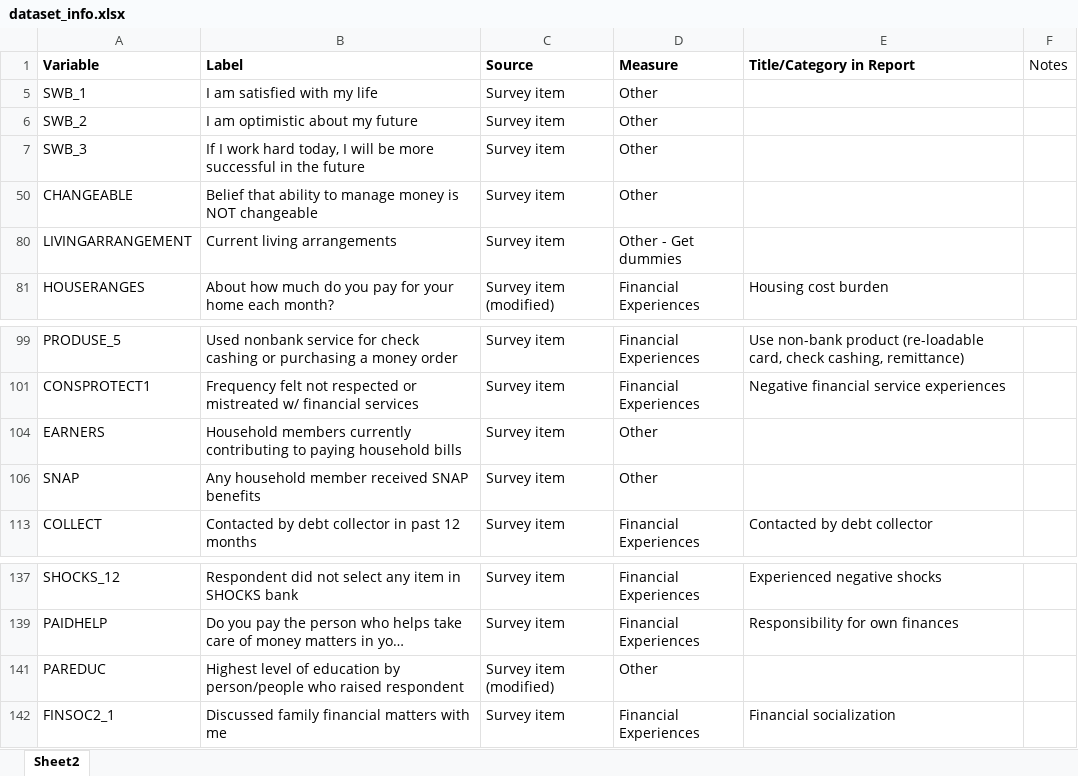
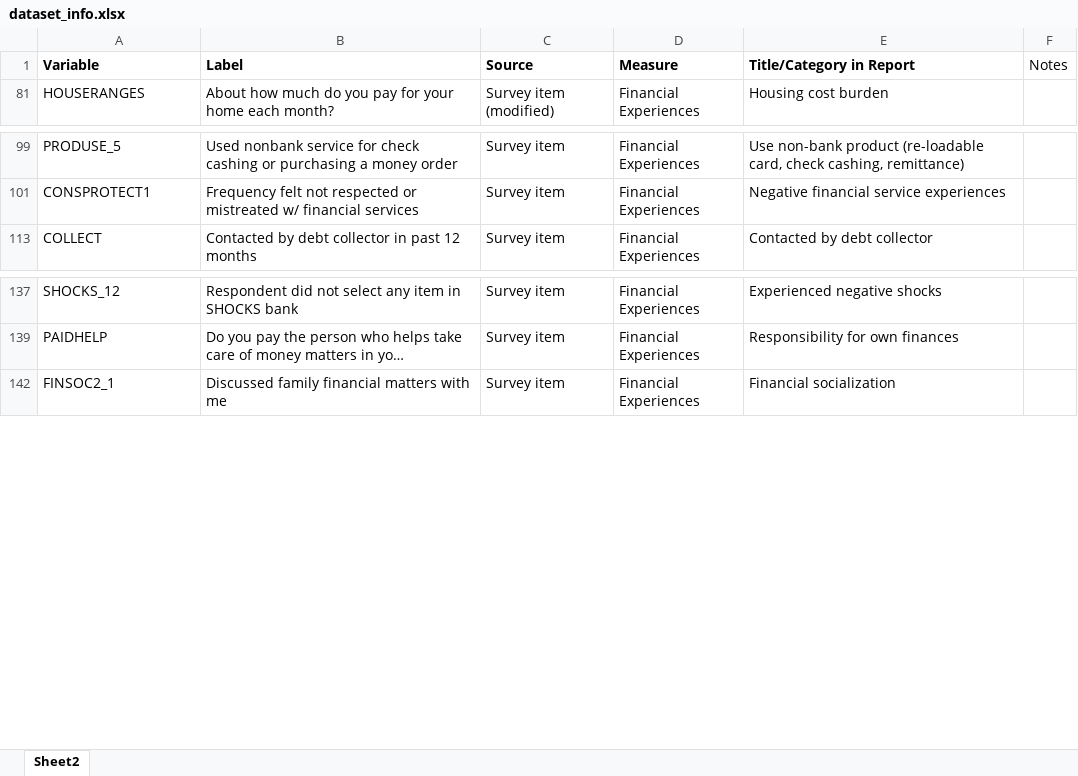
Before and after one commit to jeffdubo/project-4-financial-well-being, an Excel workbook: etl/dataset_info.xlsx, sheet Sheet2, drawn as a sheet; only a part is shown, gaps mark what is left out; long unchanged cells end in …; values as stored, in another font and other column widths than the file's, no borders; the diff covers the shown part only; the diff names each change by its address in the sheet, - before the commit and + after, or states it on an @@ line.

```diff
--- a/etl/dataset_info.xlsx (sheet Sheet2)
+++ b/etl/dataset_info.xlsx (sheet Sheet2)
@@ row 5 hidden: SWB_1 | I am satisfied with my life | Survey item | Other @@
@@ row 6 hidden: SWB_2 | I am optimistic about my future | Survey item | Other @@
@@ row 7 hidden: SWB_3 | If I work hard today, I will be more successful in the future | Survey item | Other @@
@@ row 50 hidden: CHANGEABLE | Belief that ability to manage money is NOT changeable | Survey item | Other @@
@@ row 80 hidden: LIVINGARRANGEMENT | Current living arrangements | Survey item | Other - Get dummies @@
@@ row 104 hidden: EARNERS | Household members currently contributing to paying household bills | Survey item | Other @@
@@ row 106 hidden: SNAP | Any household member received SNAP benefits | Survey item | Other @@
@@ row 141 hidden: PAREDUC | Highest level of education by person/people who raised respondent | Survey item (modified) | Other @@
```
Also changed, not shown: 28 hidden or unhidden rows elsewhere in this sheet, 3 other files.
